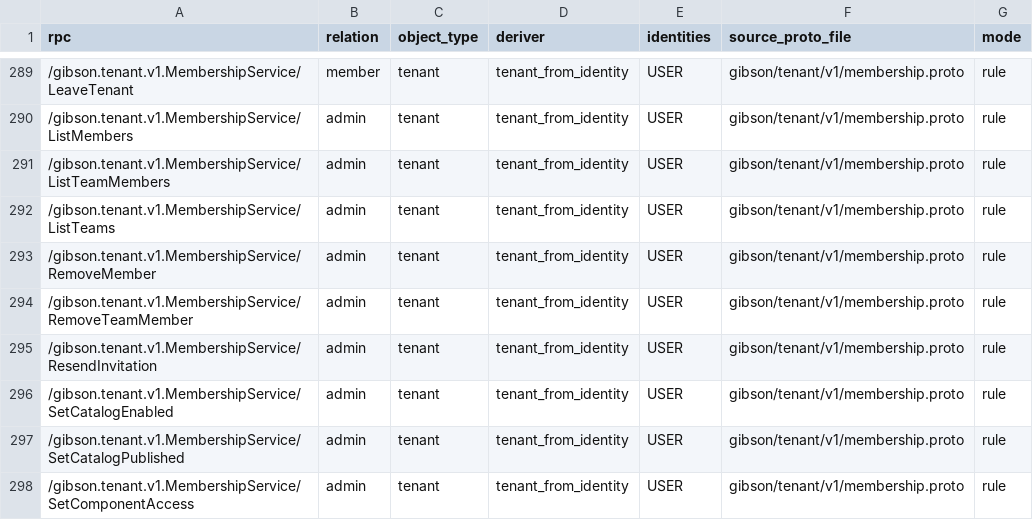
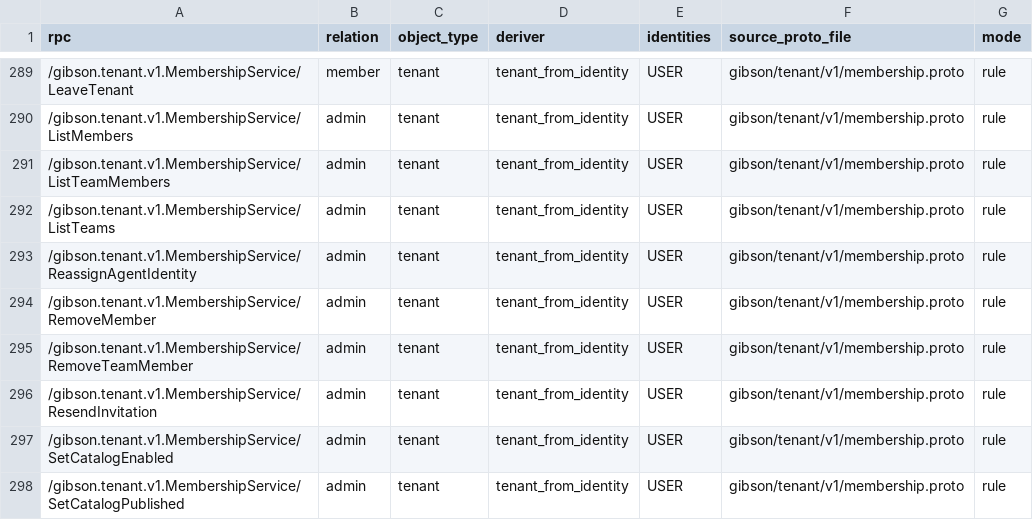
Before and after one commit to zeroroot-ai/gibson, a CSV file: internal/platform/authz/registry/audit.csv, drawn as a sheet; only a part is shown, gaps mark what is left out; the shorter side is filled out with more unchanged rows; the diff names each change by its address in the sheet, - before the commit and + after, or states it on an @@ line.

```diff
--- a/internal/platform/authz/registry/audit.csv
+++ b/internal/platform/authz/registry/audit.csv
+row 293: /gibson.tenant.v1.MembershipService/ReassignAgentIdentity | admin | tenant | tenant_from_identity | USER | gibson/tenant/v1/membership.proto | rule
```
Also changed, not shown: 13 other files.
